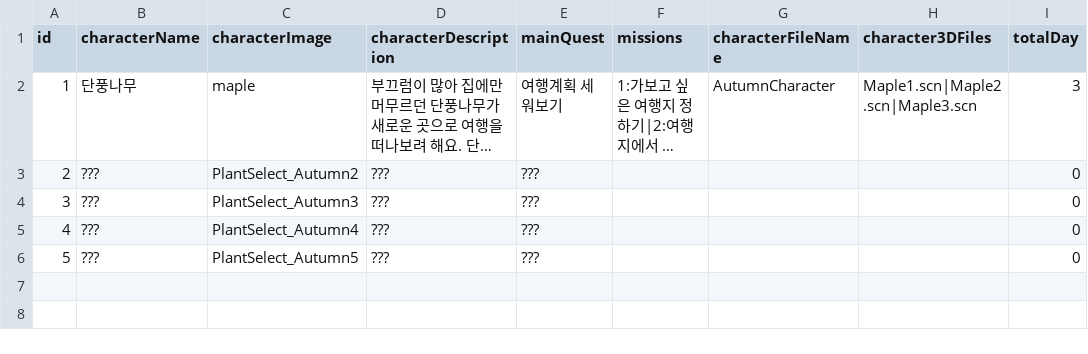
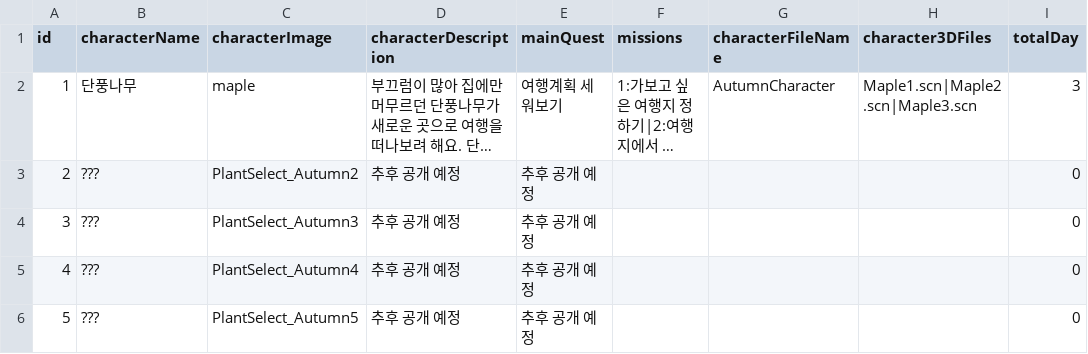
Before and after one commit to yoohyebin/ForestTori, a TSV file: ForestTori/ForestTori/Resource/Chapters/AutumnPlants.tsv, drawn as a sheet; only a part is shown; long unchanged cells end in …; the diff names each change by its address in the sheet, - before the commit and + after, or states it on an @@ line.

```diff
--- a/ForestTori/ForestTori/Resource/Chapters/AutumnPlants.tsv
+++ b/ForestTori/ForestTori/Resource/Chapters/AutumnPlants.tsv
-D3:D6 (characterDescription): ???
+D3:D6 (characterDescription): 추후 공개 예정
-E3:E6 (mainQuest): ???
+E3:E6 (mainQuest): 추후 공개 예정
```
Also changed, not shown: ForestTori/ForestTori/Resource/Chapters/Chapters.tsv, ForestTori/ForestTori/Resource/Chapters/SpringPlants.tsv, 9 other files.
